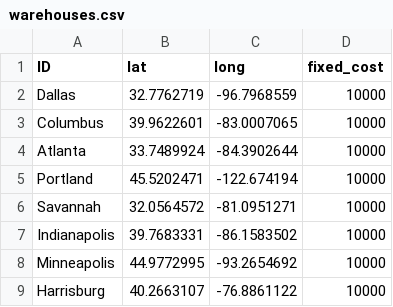
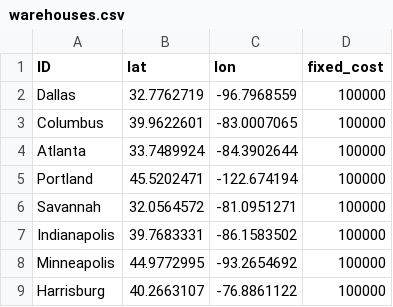
Before and after one commit to scm275/problem_sets_scm275, a CSV file: inventory_pooling/warehouses.csv, drawn as a sheet.

```diff
--- a/inventory_pooling/warehouses.csv
+++ b/inventory_pooling/warehouses.csv
@@ -1,9 +1,9 @@
-ID,lat,long,fixed_cost
-Dallas,32.7762719,-96.7968559,10000
-Columbus ,39.9622601,-83.0007065,10000
-Atlanta,33.7489924,-84.3902644,10000
-Portland ,45.5202471,-122.674194,10000
-Savannah,32.0564572,-81.0951271,10000
-Indianapolis,39.7683331,-86.1583502,10000
-Minneapolis,44.9772995,-93.2654692,10000
-Harrisburg ,40.2663107,-76.8861122,10000
+ID,lat,lon,fixed_cost
+Dallas,32.7762719,-96.7968559,100000
+Columbus ,39.9622601,-83.0007065,100000
+Atlanta,33.7489924,-84.3902644,100000
+Portland ,45.5202471,-122.674194,100000
+Savannah,32.0564572,-81.0951271,100000
+Indianapolis,39.7683331,-86.1583502,100000
+Minneapolis,44.9772995,-93.2654692,100000
+Harrisburg ,40.2663107,-76.8861122,100000
```
Also changed, not shown: inventory_pooling/customers.csv, 3 other files.
